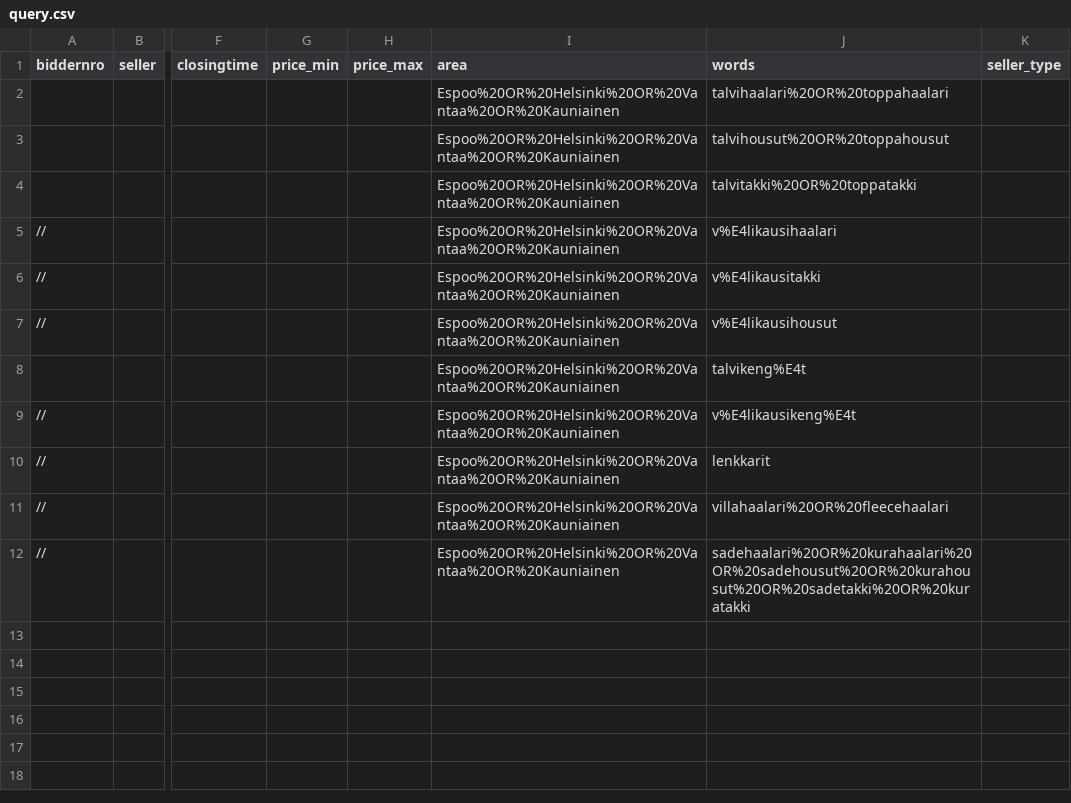
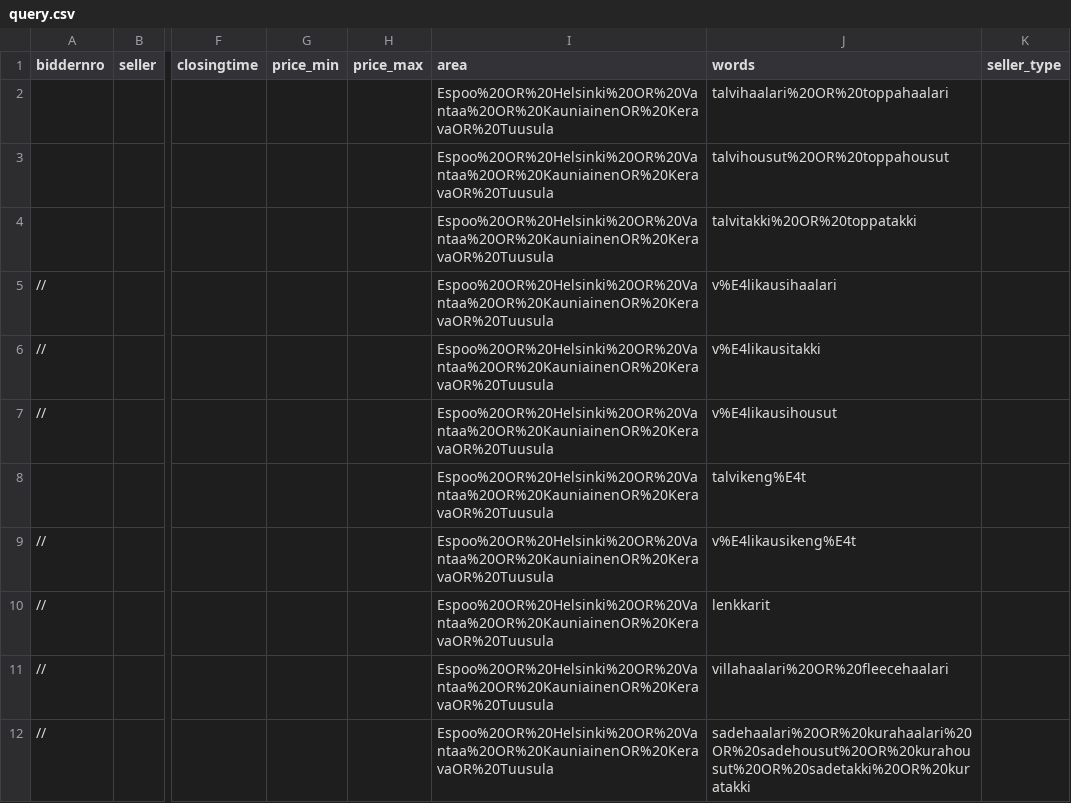
Before and after one commit to rnemykin/vkontakte, a CSV file: scheduled/src/main/resources/csv/huuto/query.csv, drawn as a sheet; only a part is shown, gaps mark what is left out; the diff names each change by its address in the sheet, - before the commit and + after, or states it on an @@ line.

Commit message:
updated huuto htlm list parser

```diff
--- a/scheduled/src/main/resources/csv/huuto/query.csv
+++ b/scheduled/src/main/resources/csv/huuto/query.csv
-I2:I12 (area): Espoo%20OR%20Helsinki%20OR%20Vantaa%20OR%20Kauniainen
+I2:I12 (area): Espoo%20OR%20Helsinki%20OR%20Vantaa%20OR%20KauniainenOR%20KeravaOR%20Tuusula
```
Also changed, not shown: 5 other files.
